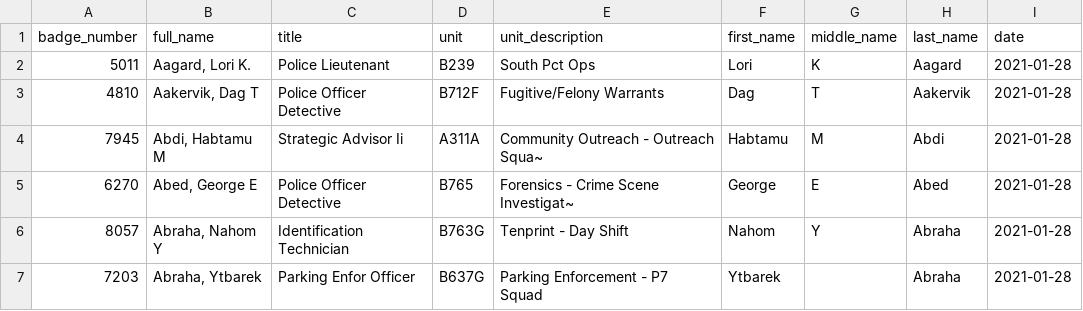
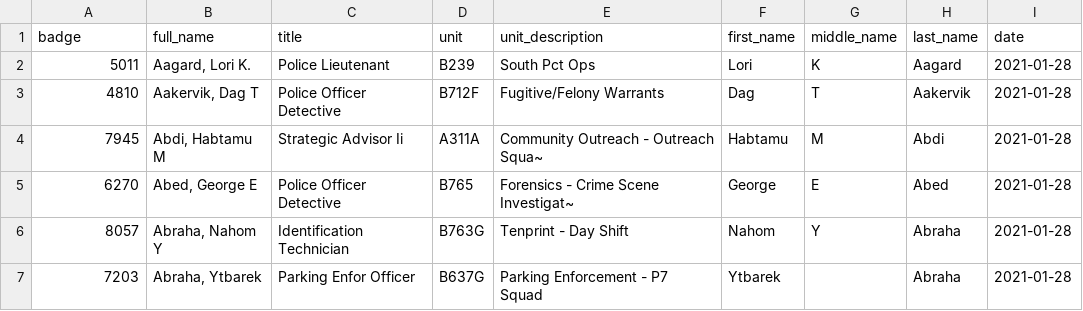
Before and after one commit to OrcaCollective/spd-lookup, a CSV file: seed/SPD_Roster_1-28-21.csv, drawn as a sheet; only a part is shown.

Commit message:
spd badge_number to badge and search routes as map

```diff
--- a/seed/SPD_Roster_1-28-21.csv
+++ b/seed/SPD_Roster_1-28-21.csv
@@ -1,2 +1,2 @@
-badge_number,full_name,title,unit,unit_description,first_name,middle_name,last_name,date
+badge,full_name,title,unit,unit_description,first_name,middle_name,last_name,date
 5011,"Aagard, Lori K.",Police Lieutenant,B239   ,South Pct Ops,Lori,K,Aagard,2021-01-28
```
Also changed, not shown: 5 other files.
